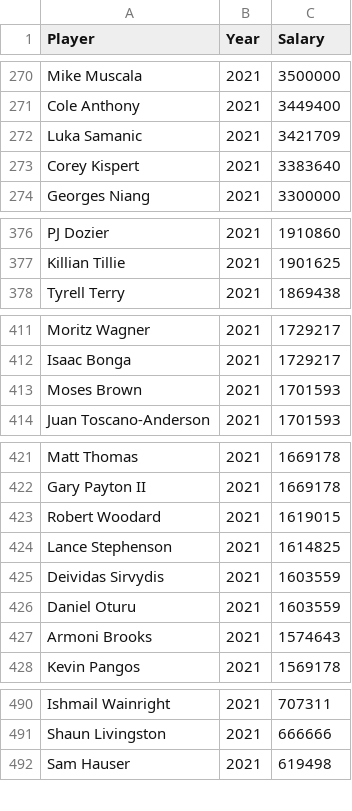
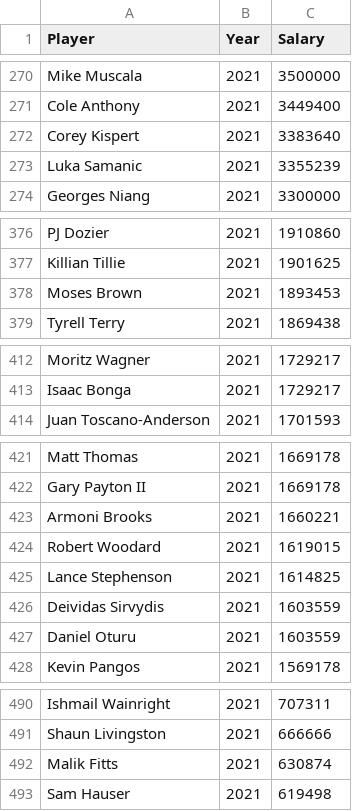
Before and after one commit to davekacz/NBA_Salary_Prediction, a CSV file: data/salaries_only.csv, drawn as a sheet; only a part is shown, gaps mark what is left out; removed rows and columns are numbered as before the commit, all else as after; the diff covers the shown part only; the diff names each change by its address in the sheet, - before the commit and + after, or states it on an @@ line.

```diff
--- a/data/salaries_only.csv
+++ b/data/salaries_only.csv
-row 272: Luka Samanic | 2021 | 3421709
+row 273: Luka Samanic | 2021 | 3355239
+row 378: Moses Brown | 2021 | 1893453
-row 413: Moses Brown | 2021 | 1701593
+row 423: Armoni Brooks | 2021 | 1660221
-row 427: Armoni Brooks | 2021 | 1574643
+row 492: Malik Fitts | 2021 | 630874
```
Also changed, not shown: 3 added rows and 4 removed rows elsewhere in this file, data/stats_only-2013-2021.csv, 3 other files.
